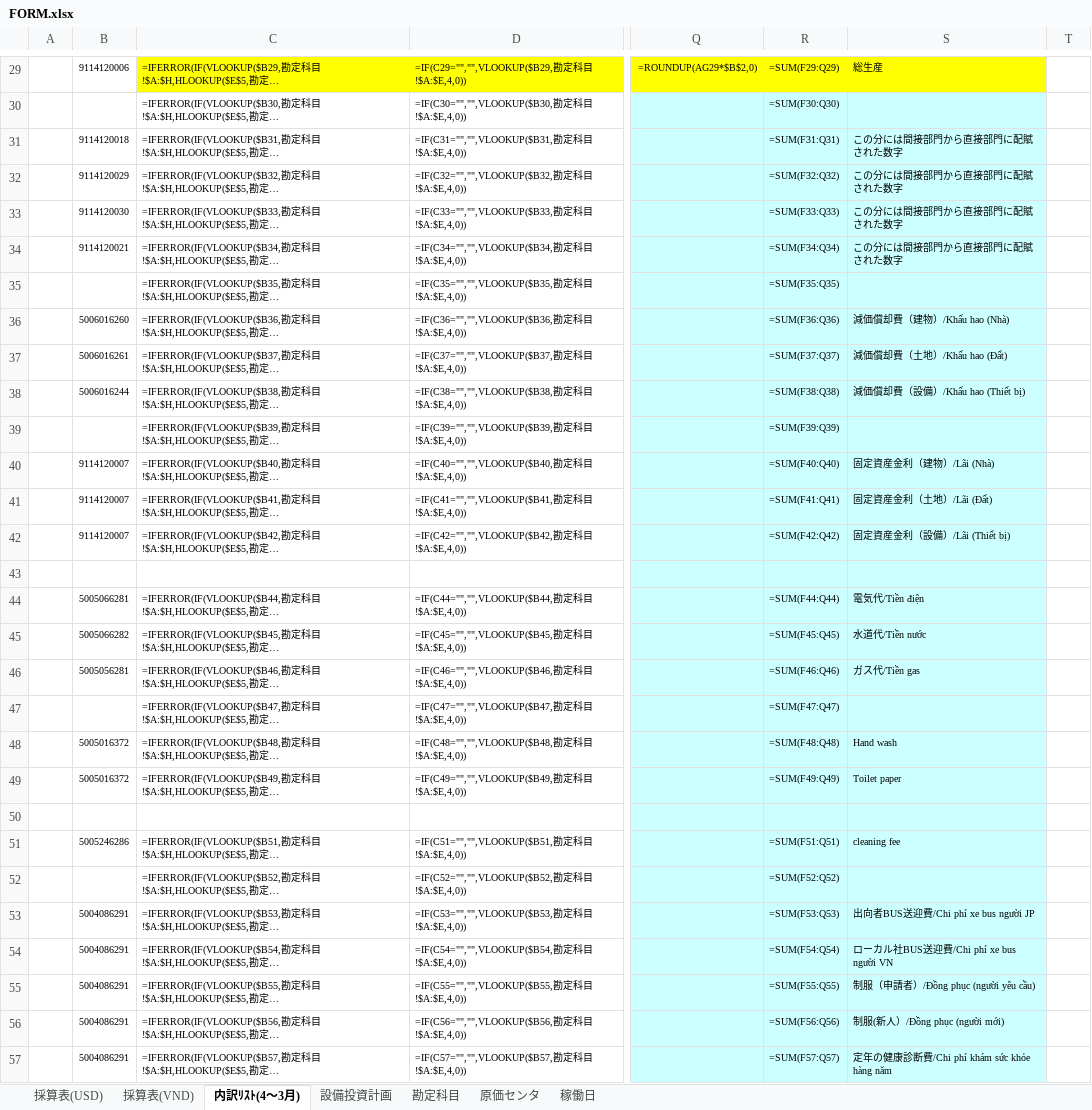
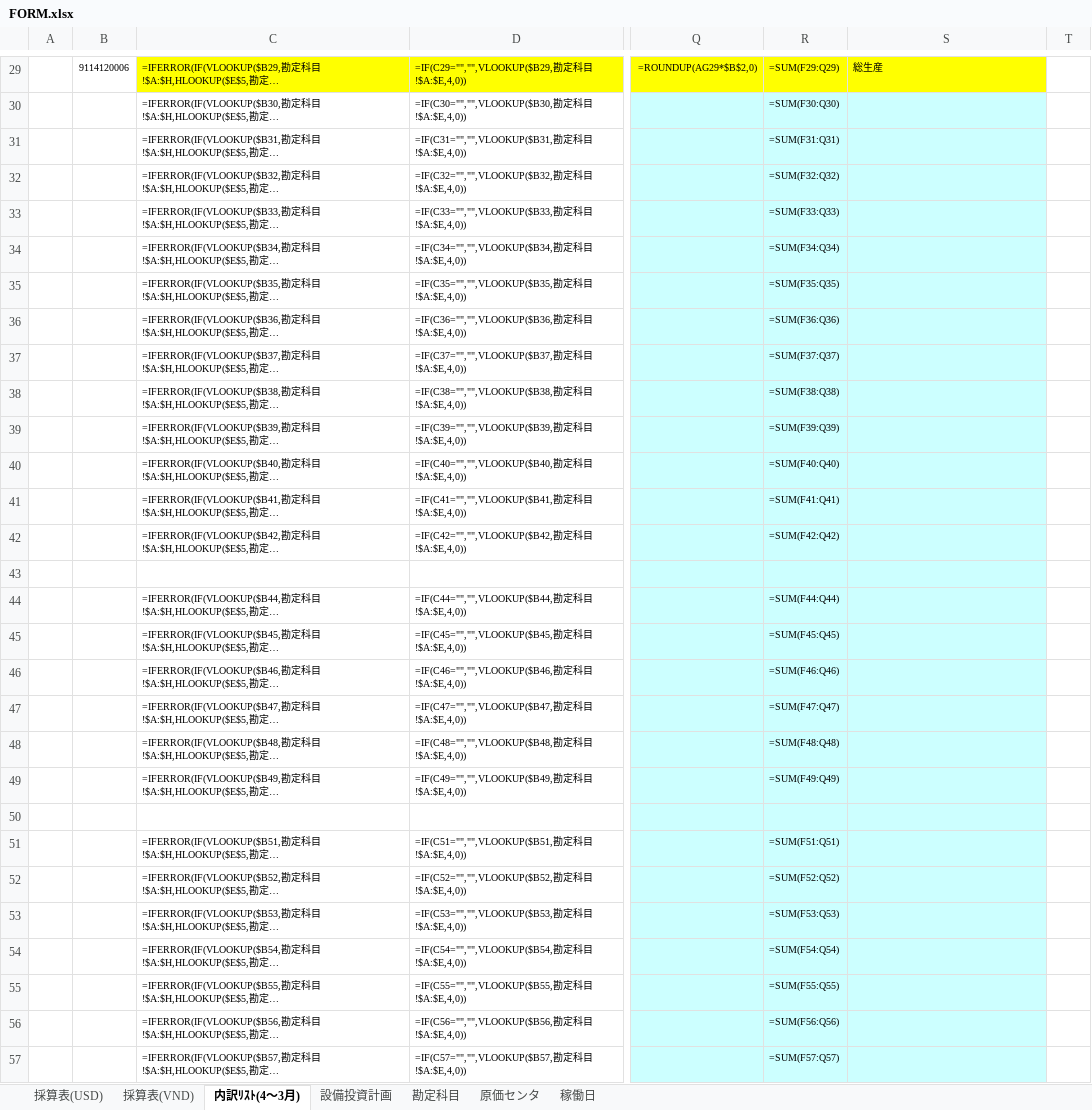
Before and after one commit to Nakazasen/PhanmemsaisanMP, an Excel workbook: docs/MP2027/FORM.xlsx, sheet 内訳ﾘｽﾄ(4～3月), drawn as a sheet; only a part is shown, gaps mark what is left out; long unchanged cells end in …; values as stored, in another font and other column widths than the file's, no borders; formulas without a stored value are shown as written; conditional formats not drawn; the diff covers the shown part only; the diff names each change by its address in the sheet, - before the commit and + after, or states it on an @@ line.

Commit message:
Fix clean FORM headcount export and document UI hang

```diff
--- a/docs/MP2027/FORM.xlsx (sheet 内訳ﾘｽﾄ(4～3月))
+++ b/docs/MP2027/FORM.xlsx (sheet 内訳ﾘｽﾄ(4～3月))
-B31: 9114120018
+B31: (empty)
-S31:S34: この分には間接部門から直接部門に配賦された数字
+S31:S34: (empty)
-B32: 9114120029
+B32: (empty)
-B33: 9114120030
+B33: (empty)
-B34: 9114120021
+B34: (empty)
-B36: 5006016260
+B36: (empty)
-S36: 減価償却費（建物）/Khấu hao (Nhà)
+S36: (empty)
-B37: 5006016261
+B37: (empty)
-S37: 減価償却費（土地）/Khấu hao (Đất)
+S37: (empty)
-B38: 5006016244
+B38: (empty)
-S38: 減価償却費（設備）/Khấu hao (Thiết bị)
+S38: (empty)
-B40:B42: 9114120007
+B40:B42: (empty)
-S40: 固定資産金利（建物）/Lãi (Nhà)
+S40: (empty)
-S41: 固定資産金利（土地）/Lãi (Đất)
+S41: (empty)
-S42: 固定資産金利（設備）/Lãi (Thiết bị)
+S42: (empty)
-B44: 5005066281
+B44: (empty)
-S44: 電気代/Tiền điện
+S44: (empty)
-B45: 5005066282
+B45: (empty)
-S45: 水道代/Tiền nước
+S45: (empty)
-B46: 5005056281
+B46: (empty)
-S46: ガス代/Tiền gas
+S46: (empty)
-B48:B49: 5005016372
+B48:B49: (empty)
-S48: Hand wash
+S48: (empty)
-S49: Toilet paper
+S49: (empty)
-B51: 5005246286
+B51: (empty)
-S51: cleaning fee
+S51: (empty)
-B53:B57: 5004086291
+B53:B57: (empty)
-S53: 出向者BUS送迎費/Chi phí xe bus người JP
+S53: (empty)
-S54: ローカル社BUS送迎費/Chi phí xe bus người VN
+S54: (empty)
-S55: 制服（申請者）/Đồng phục (người yêu cầu)
+S55: (empty)
-S56: 制服(新人）/Đồng phục (người mới)
+S56: (empty)
-S57: 定年の健康診断費/Chi phí khám sức khỏe hàng năm
+S57: (empty)
```
Also changed, not shown: 138 edited cells elsewhere in this sheet, docs/MP2027/source_file_order.xlsx, 8 other files.
